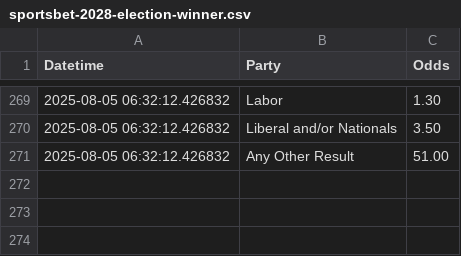
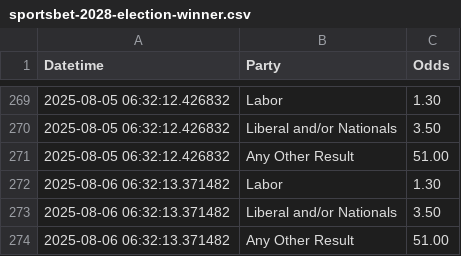
Before and after one commit to bpalmer4/Election-2028, a CSV file: betting-data/sportsbet-2028-election-winner.csv, drawn as a sheet; only a part is shown, gaps mark what is left out.

Commit message:
betting market update

```diff
--- a/betting-data/sportsbet-2028-election-winner.csv
+++ b/betting-data/sportsbet-2028-election-winner.csv
@@ -271 +271,4 @@ Datetime,Party,Odds
 2025-08-05 06:32:12.426832,Any Other Result,51.00
+2025-08-06 06:32:13.371482,Labor,1.30
+2025-08-06 06:32:13.371482,Liberal and/or Nationals,3.50
+2025-08-06 06:32:13.371482,Any Other Result,51.00
```
